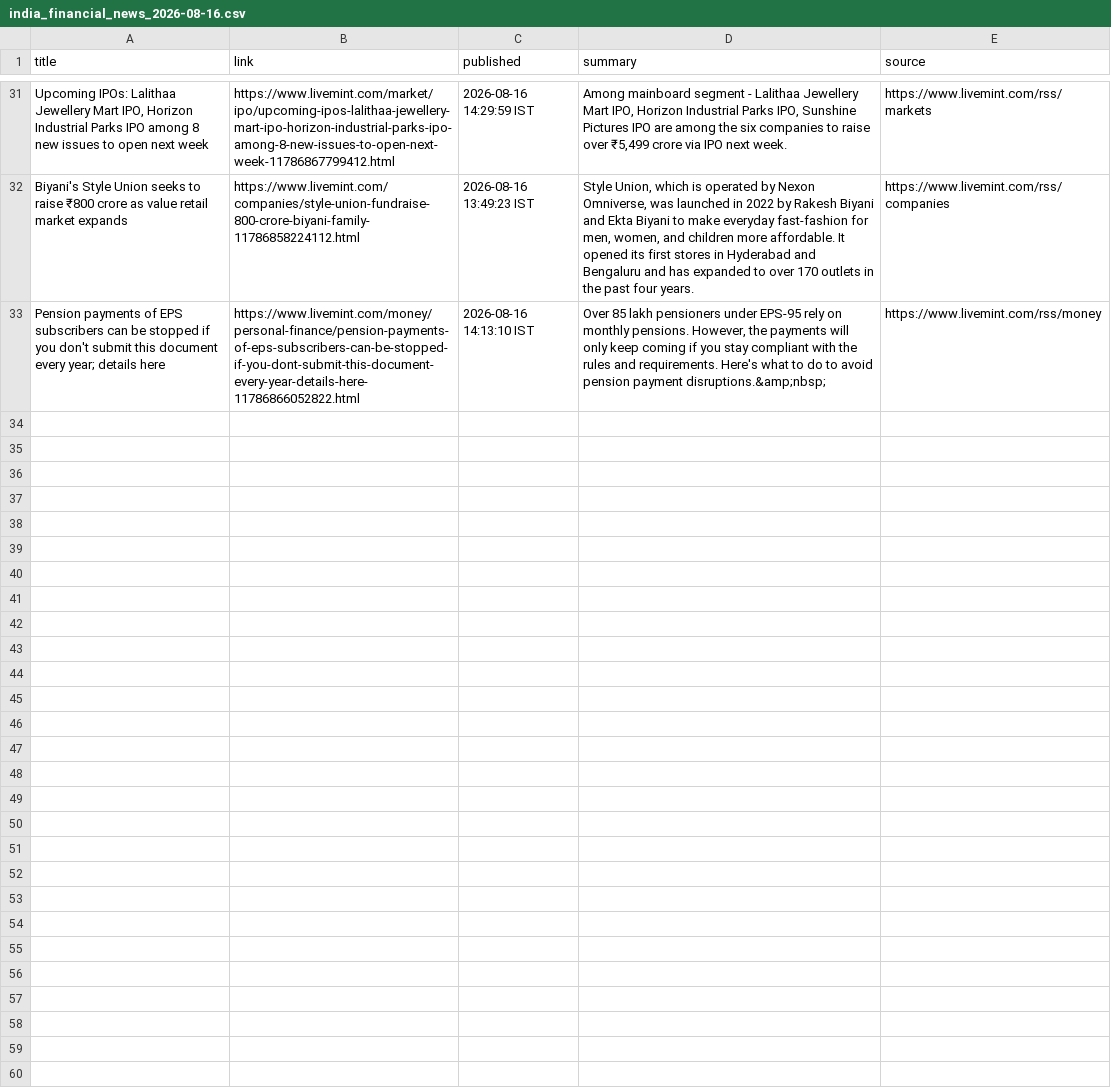
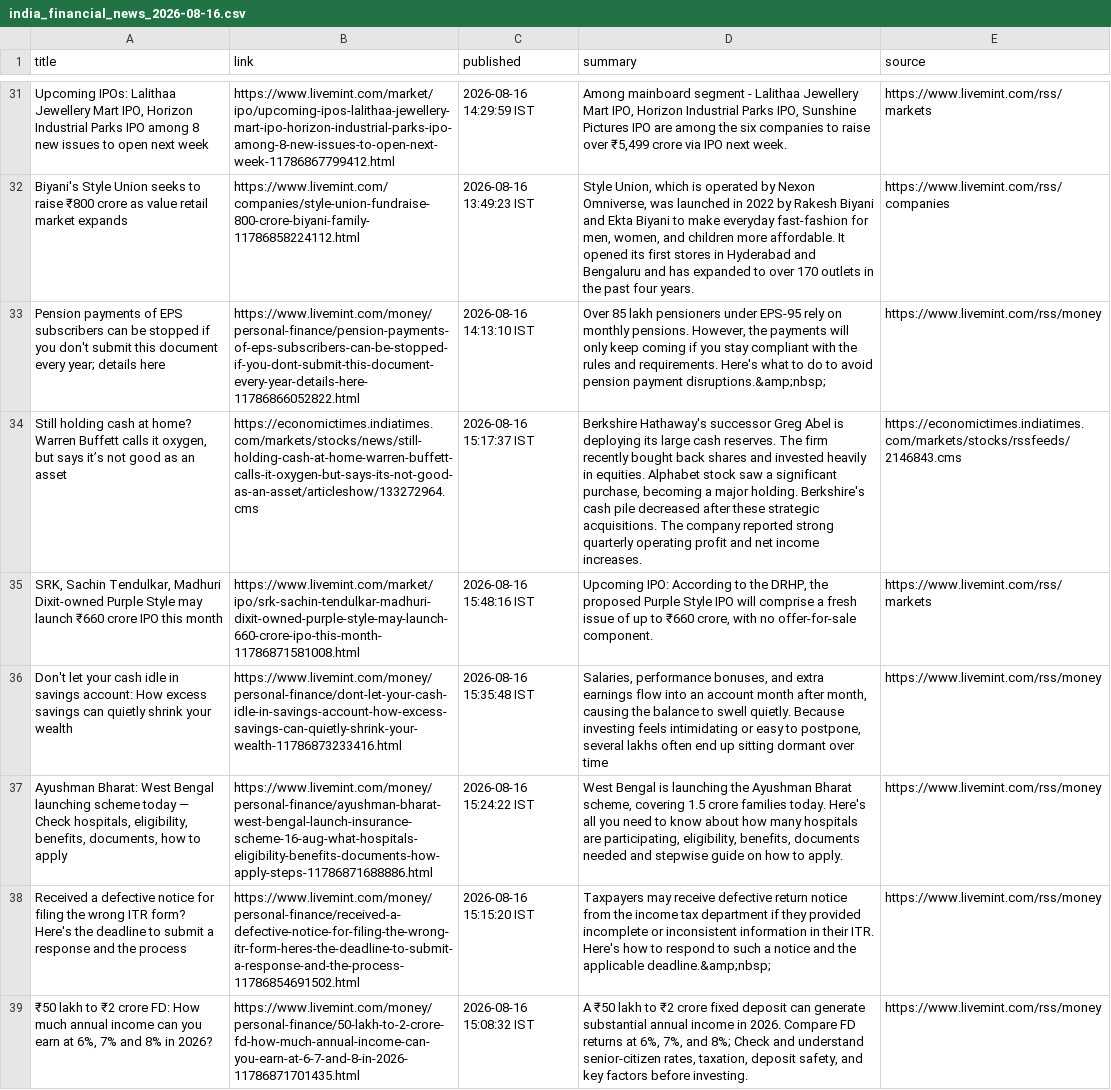
Before and after one commit to aarshrana007/Stock_Analysis, a CSV file: news_data/india_financial_news_2026-08-16.csv, drawn as a sheet; only a part is shown, gaps mark what is left out; the diff names each change by its address in the sheet, - before the commit and + after, or states it on an @@ line.

```diff
--- a/news_data/india_financial_news_2026-08-16.csv
+++ b/news_data/india_financial_news_2026-08-16.csv
+row 34: Still holding cash at home? Warren Buffett calls it oxygen, but says it’s not good as an asset | https://economictimes.indiatimes.com/markets/stocks/news/still-holding-cash-at-home-warren-buffett-calls-it-oxygen-but-says-its-not-good-as-an-asset/articleshow/133272964.cms | 2026-08-16 15:17:37 IST | Berkshire Hathaway's successor Greg Abel is deploying its large cash reserves. The firm recently bought back shares and invested heavily in equities. Alphabet stock saw a significant purchase, becoming a major holding. Berkshire's cash pile decreased after these strategic acquisitions. The company reported strong quarterly operating profit and net income increases. | https://economictimes.indiatimes.com/markets/stocks/rssfeeds/2146843.cms
+row 35: SRK, Sachin Tendulkar, Madhuri Dixit-owned Purple Style may launch ₹660 crore IPO this month | https://www.livemint.com/market/ipo/srk-sachin-tendulkar-madhuri-dixit-owned-purple-style-may-launch-660-crore-ipo-this-month-11786871581008.html | 2026-08-16 15:48:16 IST | Upcoming IPO: According to the DRHP, the proposed Purple Style IPO will comprise a fresh issue of up to ₹660 crore, with no offer-for-sale component. | https://www.livemint.com/rss/markets
+row 36: Don't let your cash idle in savings account: How excess savings can quietly shrink your wealth | https://www.livemint.com/money/personal-finance/dont-let-your-cash-idle-in-savings-account-how-excess-savings-can-quietly-shrink-your-wealth-11786873233416.html | 2026-08-16 15:35:48 IST | Salaries, performance bonuses, and extra earnings flow into an account month after month, causing the balance to swell quietly. Because investing feels intimidating or easy to postpone, several lakhs often end up sitting dormant over time | https://www.livemint.com/rss/money
+row 37: Ayushman Bharat: West Bengal launching scheme today — Check hospitals, eligibility, benefits, documents, how to apply | https://www.livemint.com/money/personal-finance/ayushman-bharat-west-bengal-launch-insurance-scheme-16-aug-what-hospitals-eligibility-benefits-documents-how-apply-steps-11786871688886.html | 2026-08-16 15:24:22 IST | West Bengal is launching the Ayushman Bharat scheme, covering 1.5 crore families today. Here's all you need to know about how many hospitals are participating, eligibility, benefits, documents needed and stepwise guide on how to apply. | https://www.livemint.com/rss/money
+row 38: Received a defective notice for filing the wrong ITR form? Here's the deadline to submit a response and the process | https://www.livemint.com/money/personal-finance/received-a-defective-notice-for-filing-the-wrong-itr-form-heres-the-deadline-to-submit-a-response-and-the-process-11786854691502.html | 2026-08-16 15:15:20 IST | Taxpayers may receive defective return notice from the income tax department if they provided incomplete or inconsistent information in their ITR. Here's how to respond to such a notice and the applicable deadline.&amp;nbsp; | https://www.livemint.com/rss/money
+row 39: ₹50 lakh to ₹2 crore FD: How much annual income can you earn at 6%, 7% and 8% in 2026? | https://www.livemint.com/money/personal-finance/50-lakh-to-2-crore-fd-how-much-annual-income-can-you-earn-at-6-7-and-8-in-2026-11786871701435.html | 2026-08-16 15:08:32 IST | A ₹50 lakh to ₹2 crore fixed deposit can generate substantial annual income in 2026. Compare FD returns at 6%, 7%, and 8%; Check and understand senior-citizen rates, taxation, deposit safety, and key factors before investing. | https://www.livemint.com/rss/money
```
Also changed, not shown: 1 other file.
